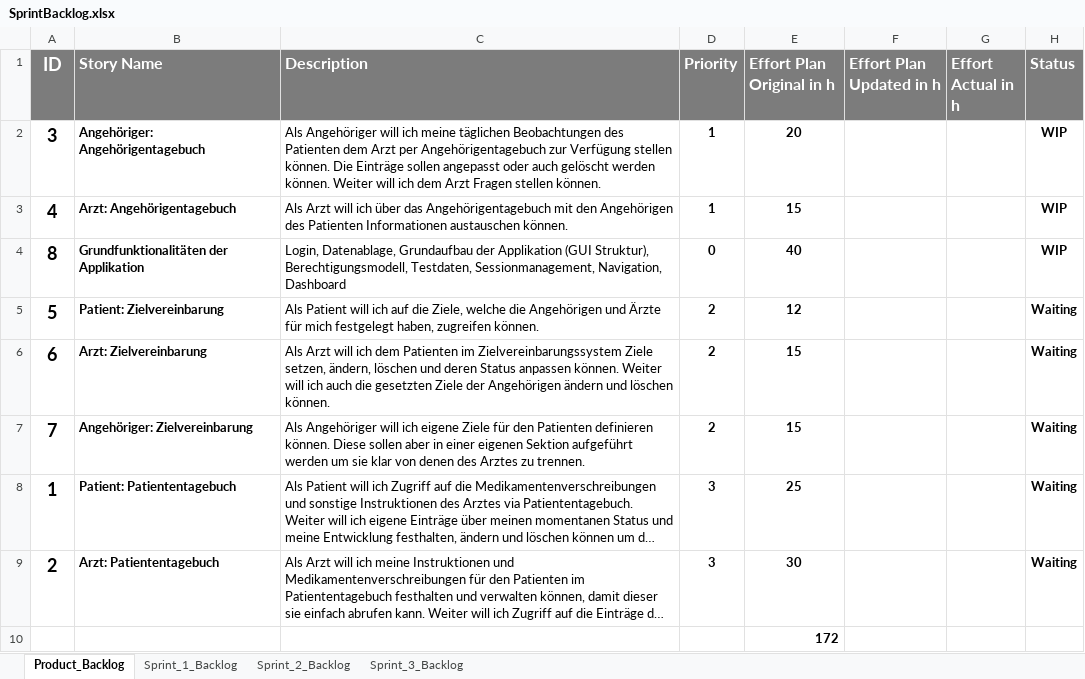
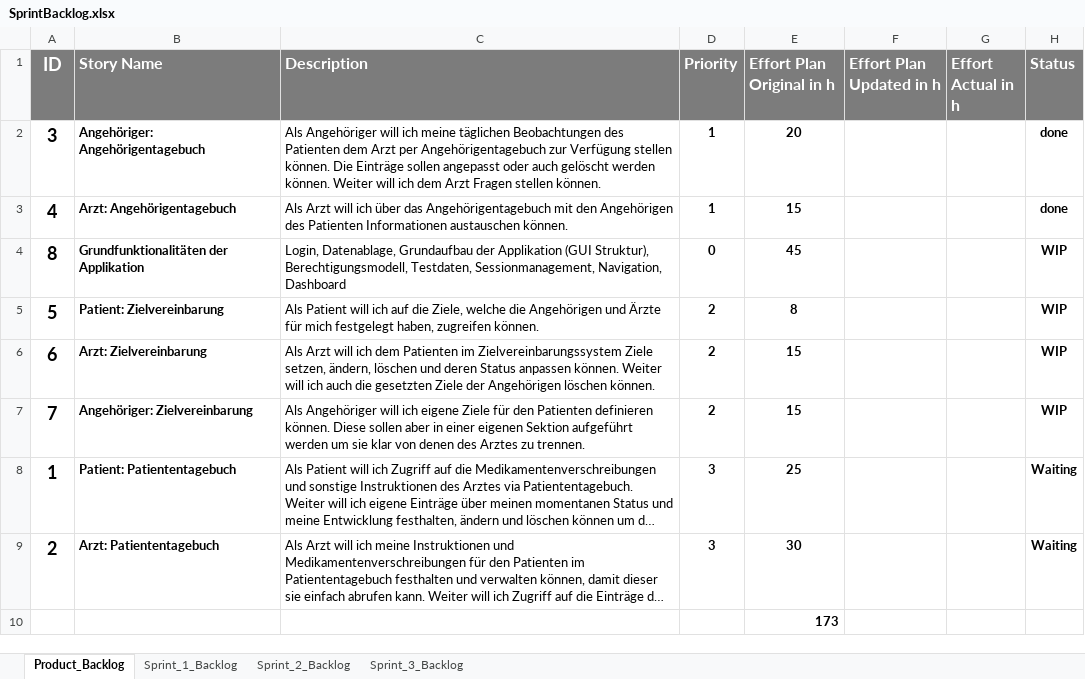
Before and after one commit to res13/ch.bfh.bti7081.s2018.white, an Excel workbook: doc/task06/SprintBacklog.xlsx, sheet Product_Backlog, drawn as a sheet; long unchanged cells end in …; values as stored, in another font and other column widths than the file's, no borders; conditional formats not drawn; the diff names each change by its address in the sheet, - before the commit and + after, or states it on an @@ line.

Commit message:
Updated Sprint2 Backlog

```diff
--- a/doc/task06/SprintBacklog.xlsx (sheet Product_Backlog)
+++ b/doc/task06/SprintBacklog.xlsx (sheet Product_Backlog)
-H2:H3 (Status): WIP
+H2:H3 (Status): done
-E4 (Effort Plan Original in h): 40
+E4 (Effort Plan Original in h): 45
-E5 (Effort Plan Original in h): 12
+E5 (Effort Plan Original in h): 8
-H5:H7 (Status): Waiting
+H5:H7 (Status): WIP
-C6 (Description): …der Angehörigen ändern und löschen können.
+C6 (Description): …der Angehörigen löschen können.
-E10 (Effort Plan Original in h): 172
+E10 (Effort Plan Original in h): 173
```
Also changed, not shown: sheet Sprint_2_Backlog, sheet Sprint_1_Backlog.
